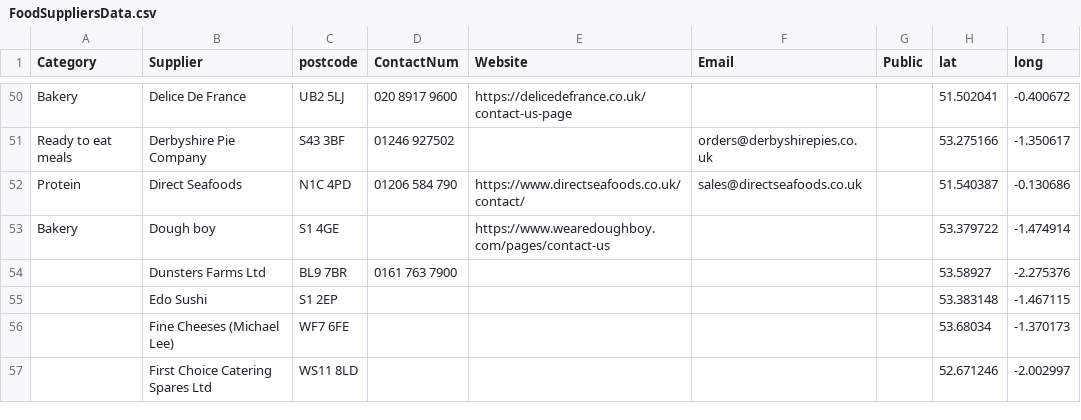
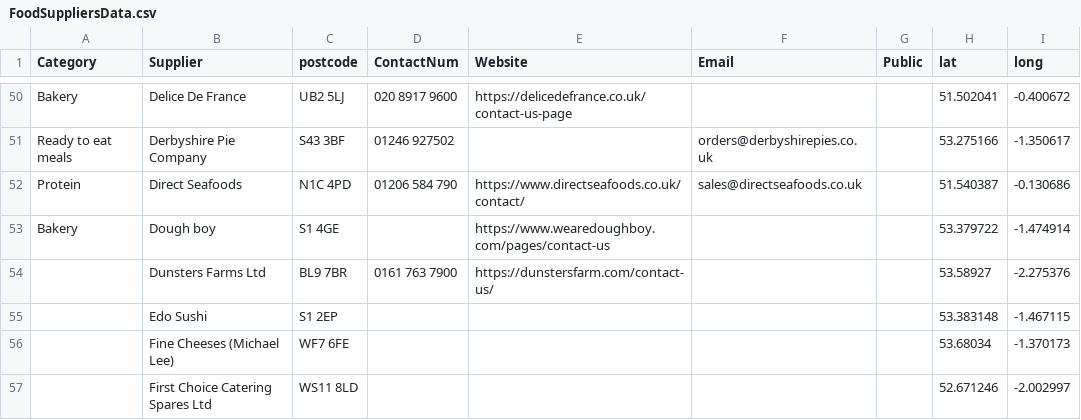
Before and after one commit to NiddCN/FoodSuppliers, a CSV file: Data/FoodSuppliersData.csv, drawn as a sheet; only a part is shown, gaps mark what is left out.

Commit message:
Automated update of CSV

```diff
--- a/Data/FoodSuppliersData.csv
+++ b/Data/FoodSuppliersData.csv
@@ -53,3 +53,3 @@ Protein,Direct Seafoods,N1C 4PD,01206 584 790,https://www.directseafoods.co.uk/c
 Bakery,Dough boy,S1 4GE,,https://www.wearedoughboy.com/pages/contact-us,,,53.379722,-1.474914
-,Dunsters Farms Ltd,BL9 7BR,0161 763 7900,,,,53.58927,-2.275376
+,Dunsters Farms Ltd,BL9 7BR,0161 763 7900,https://dunstersfarm.com/contact-us/,,,53.58927,-2.275376
 ,Edo Sushi,S1 2EP,,,,,53.383148,-1.467115
```
